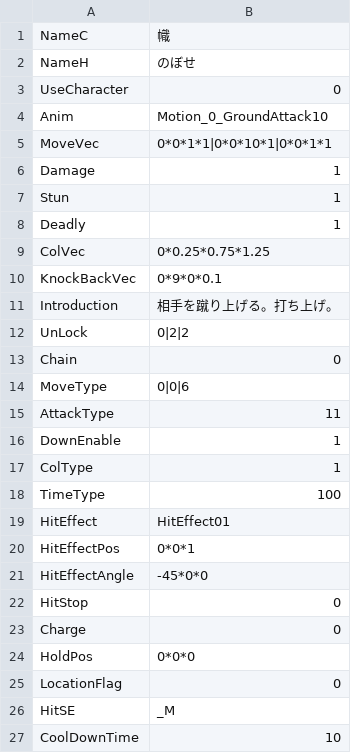
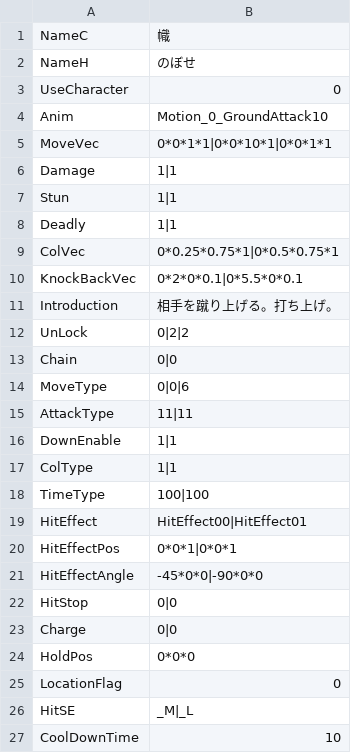
Before and after one commit to vinvinvidal/Project00, a CSV file: Project/Assets/Resources/csv/Arts/Arts016.csv, drawn as a sheet.

```diff
--- a/Project/Assets/Resources/csv/Arts/Arts016.csv
+++ b/Project/Assets/Resources/csv/Arts/Arts016.csv
@@ -5,23 +5,23 @@ Anim,Motion_0_GroundAttack10
 MoveVec,0*0*1*1|0*0*10*1|0*0*1*1
-Damage,1
-Stun,1
-Deadly,1
-ColVec,0*0.25*0.75*1.25
-KnockBackVec,0*9*0*0.1
+Damage,1|1
+Stun,1|1
+Deadly,1|1
+ColVec,0*0.25*0.75*1|0*0.5*0.75*1
+KnockBackVec,0*2*0*0.1|0*5.5*0*0.1
 Introduction,相手を蹴り上げる。打ち上げ。
 UnLock,0|2|2
-Chain,0
+Chain,0|0
 MoveType,0|0|6
-AttackType,11
-DownEnable,1
-ColType,1
-TimeType,100
-HitEffect,HitEffect01
-HitEffectPos,0*0*1
-HitEffectAngle,-45*0*0
-HitStop,0
-Charge,0
+AttackType,11|11
+DownEnable,1|1
+ColType,1|1
+TimeType,100|100
+HitEffect,HitEffect00|HitEffect01
+HitEffectPos,0*0*1|0*0*1
+HitEffectAngle,-45*0*0|-90*0*0
+HitStop,0|0
+Charge,0|0
 HoldPos,0*0*0
 LocationFlag,0
-HitSE,_M
+HitSE,_M|_L
 CoolDownTime,10
```
Also changed, not shown: 4 other files.
